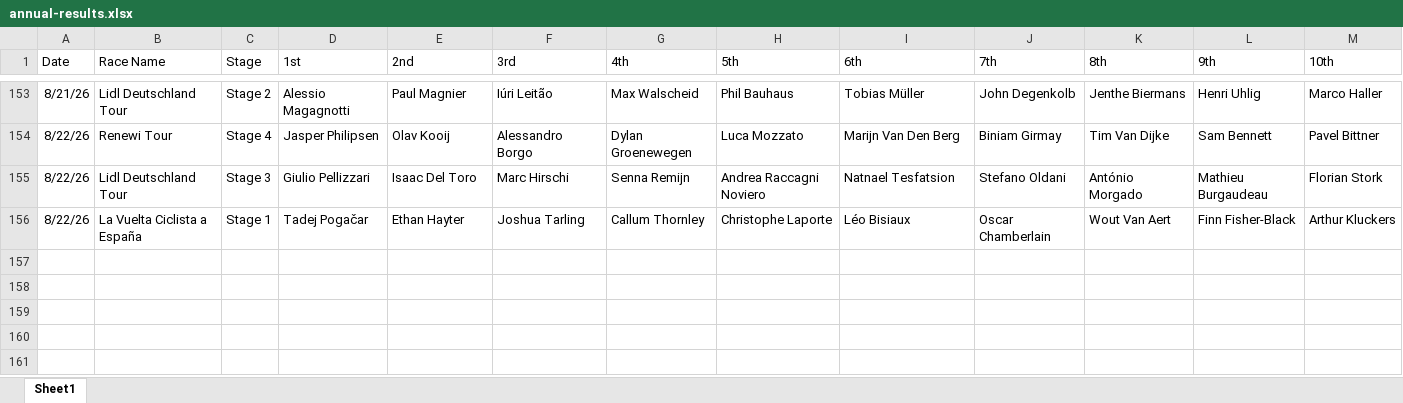
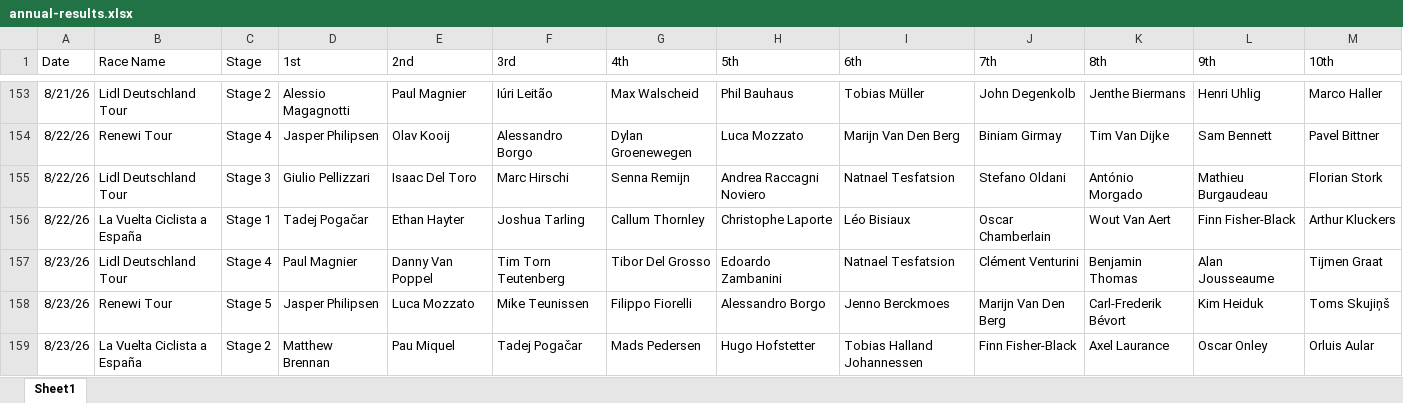
Before and after one commit to danpsh/2026-Fantasy-Cycling, an Excel workbook: annual-results.xlsx, sheet Sheet1, drawn as a sheet; only a part is shown, gaps mark what is left out; values as stored, in another font and other column widths than the file's, no borders; the diff names each change by its address in the sheet, - before the commit and + after, or states it on an @@ line.

Commit message:
Add files via upload

```diff
--- a/annual-results.xlsx (sheet Sheet1)
+++ b/annual-results.xlsx (sheet Sheet1)
+row 157: 8/23/26 | Lidl Deutschland Tour | Stage 4 | Paul Magnier | Danny Van Poppel | Tim Torn Teutenberg | Tibor Del Grosso | Edoardo Zambanini | Natnael Tesfatsion | Clément Venturini | Benjamin Thomas | Alan Jousseaume | Tijmen Graat
+row 158: 8/23/26 | Renewi Tour | Stage 5 | Jasper Philipsen | Luca Mozzato | Mike Teunissen | Filippo Fiorelli | Alessandro Borgo | Jenno Berckmoes | Marijn Van Den Berg | Carl-Frederik Bévort | Kim Heiduk | Toms Skujiņš
+row 159: 8/23/26 | La Vuelta Ciclista a España | Stage 2 | Matthew Brennan | Pau Miquel | Tadej Pogačar | Mads Pedersen | Hugo Hofstetter | Tobias Halland Johannessen | Finn Fisher-Black | Axel Laurance | Oscar Onley | Orluis Aular
```
